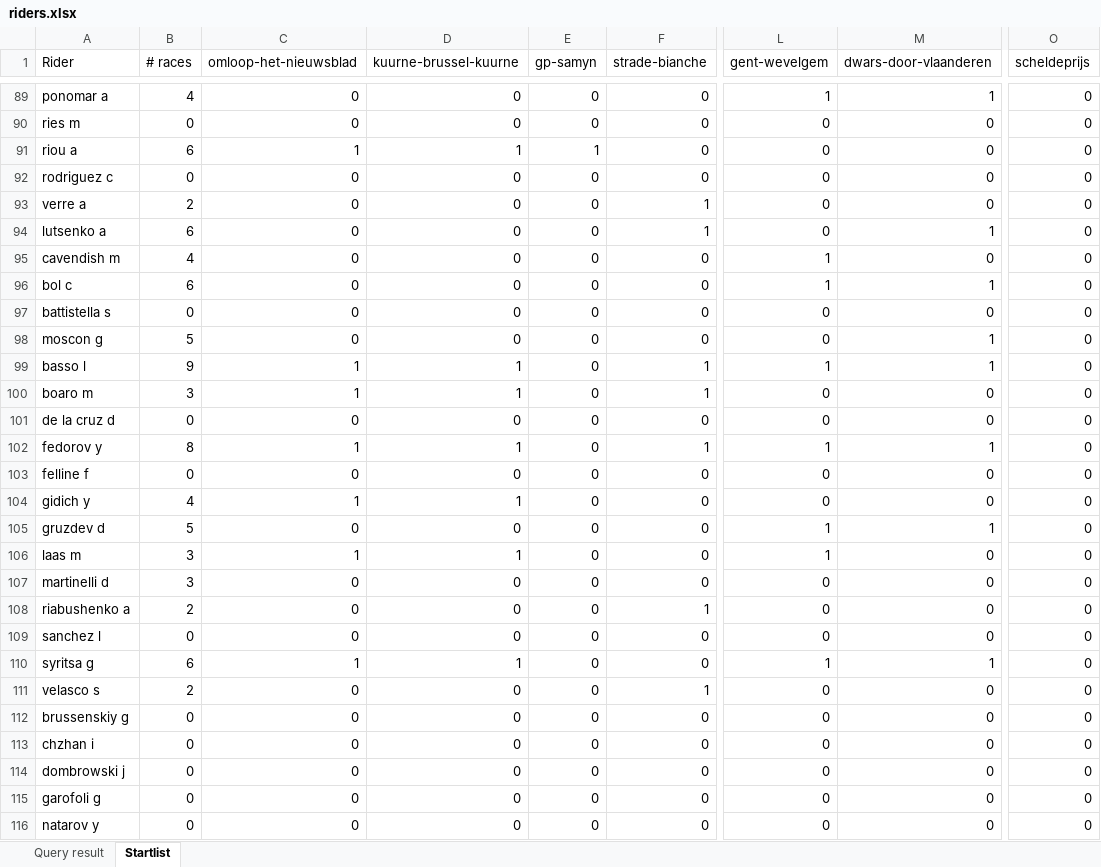
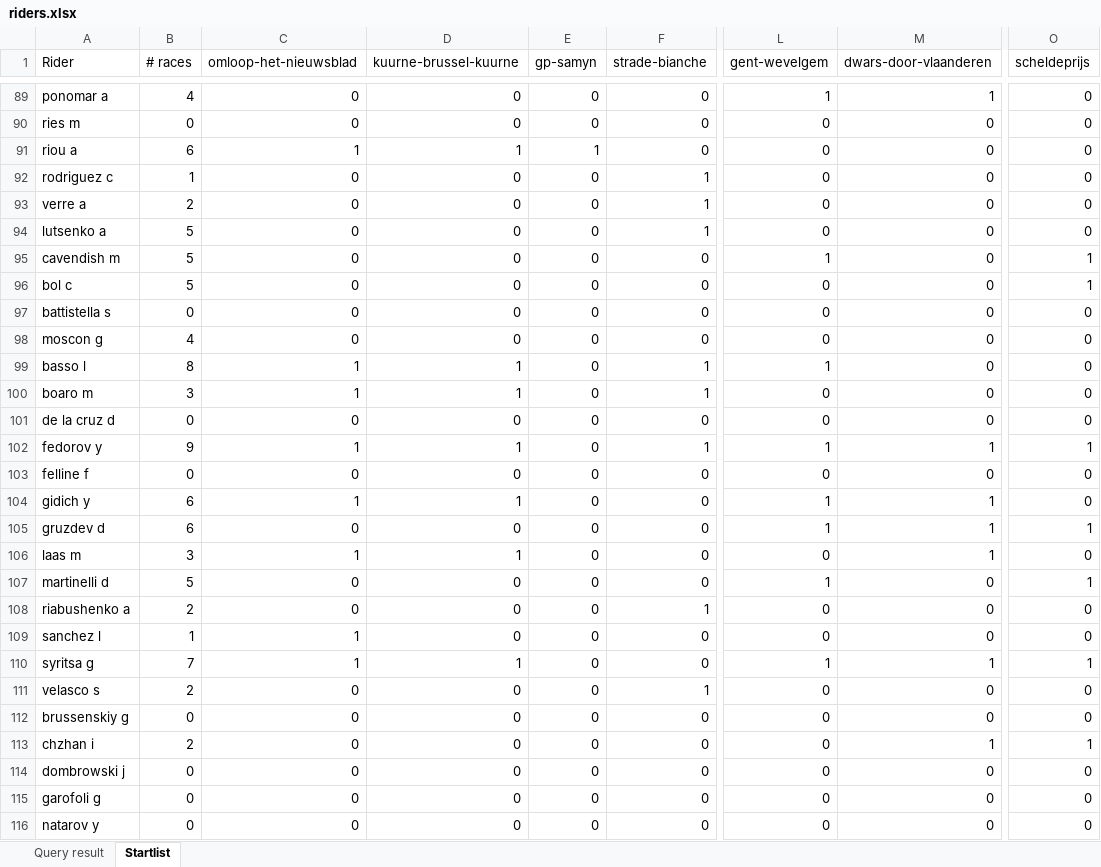
Before and after one commit to B0ATSM3N/Pull-Sporza-Wielermanager, an Excel workbook: riders.xlsx, sheet Startlist, drawn as a sheet; only a part is shown, gaps mark what is left out; values as stored, in another font and other column widths than the file's, no borders; the diff covers the shown part only; the diff names each change by its address in the sheet, - before the commit and + after, or states it on an @@ line.

```diff
--- a/riders.xlsx (sheet Startlist)
+++ b/riders.xlsx (sheet Startlist)
-B92 (# races): 0
+B92 (# races): 1
-F92 (strade-bianche): 0
+F92 (strade-bianche): 1
-B94 (# races): 6
+B94 (# races): 5
-M94 (dwars-door-vlaanderen): 1
+M94 (dwars-door-vlaanderen): 0
-B95 (# races): 4
+B95 (# races): 5
-O95:O96 (scheldeprijs): 0
+O95:O96 (scheldeprijs): 1
-B96 (# races): 6
+B96 (# races): 5
-L96 (gent-wevelgem): 1
+L96 (gent-wevelgem): 0
-M96 (dwars-door-vlaanderen): 1
+M96 (dwars-door-vlaanderen): 0
-B98 (# races): 5
+B98 (# races): 4
-M98:M99 (dwars-door-vlaanderen): 1
+M98:M99 (dwars-door-vlaanderen): 0
-B99 (# races): 9
+B99 (# races): 8
-B102 (# races): 8
+B102 (# races): 9
-O102 (scheldeprijs): 0
+O102 (scheldeprijs): 1
-B104 (# races): 4
+B104 (# races): 6
-L104 (gent-wevelgem): 0
+L104 (gent-wevelgem): 1
-M104 (dwars-door-vlaanderen): 0
+M104 (dwars-door-vlaanderen): 1
-B105 (# races): 5
+B105 (# races): 6
-O105 (scheldeprijs): 0
+O105 (scheldeprijs): 1
-L106 (gent-wevelgem): 1
+L106 (gent-wevelgem): 0
-M106 (dwars-door-vlaanderen): 0
+M106 (dwars-door-vlaanderen): 1
-B107 (# races): 3
+B107 (# races): 5
-L107 (gent-wevelgem): 0
+L107 (gent-wevelgem): 1
-O107 (scheldeprijs): 0
+O107 (scheldeprijs): 1
-B109 (# races): 0
+B109 (# races): 1
-C109 (omloop-het-nieuwsblad): 0
+C109 (omloop-het-nieuwsblad): 1
-B110 (# races): 6
+B110 (# races): 7
-O110 (scheldeprijs): 0
+O110 (scheldeprijs): 1
-B113 (# races): 0
+B113 (# races): 2
-M113 (dwars-door-vlaanderen): 0
+M113 (dwars-door-vlaanderen): 1
-O113 (scheldeprijs): 0
+O113 (scheldeprijs): 1
```
Also changed, not shown: 553 edited cells elsewhere in this sheet, sheet Query result, 2 other files.
